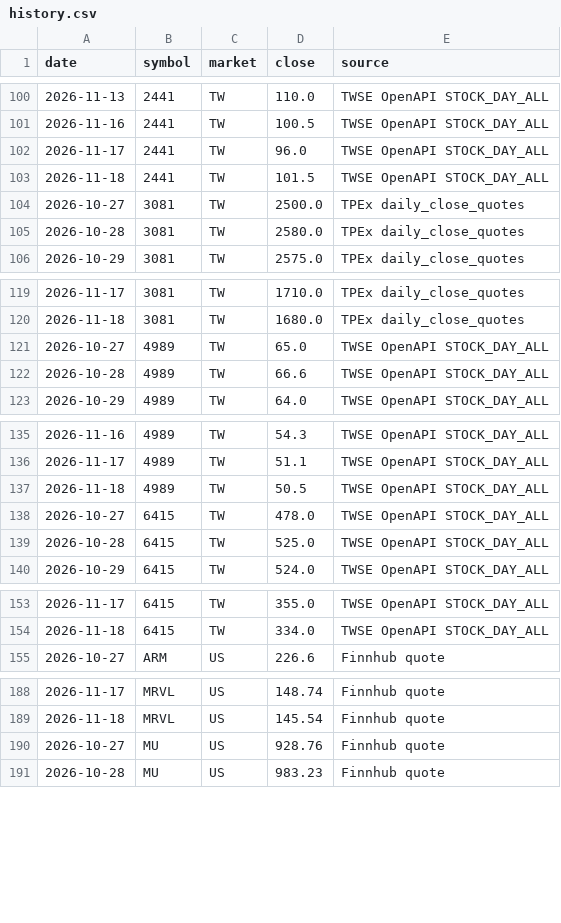
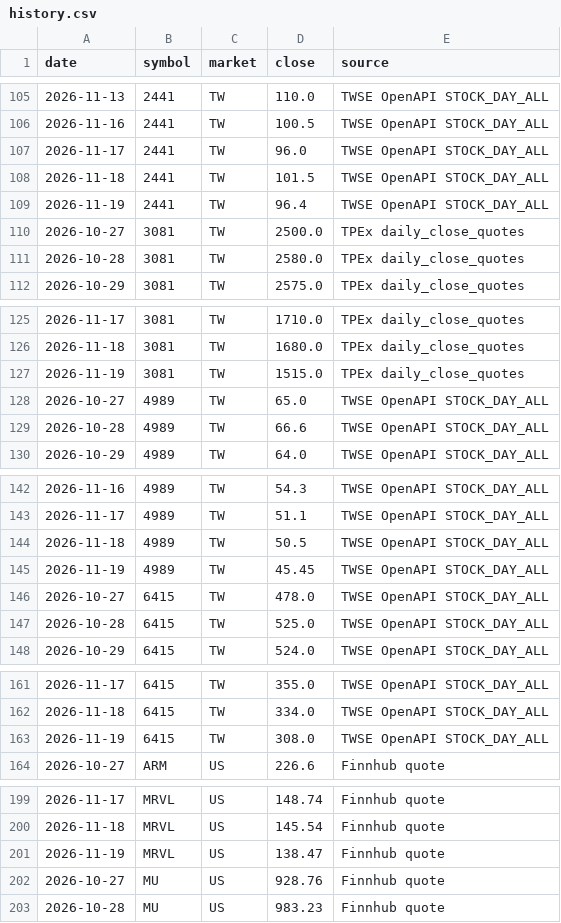
Before and after one commit to samantha52822/stock-data, a CSV file: data/history.csv, drawn as a sheet; only a part is shown, gaps mark what is left out; the diff covers the shown part only; the diff names each change by its address in the sheet, - before the commit and + after, or states it on an @@ line.

```diff
--- a/data/history.csv
+++ b/data/history.csv
+row 109: 2026-11-19 | 2441 | TW | 96.4 | TWSE OpenAPI STOCK_DAY_ALL
+row 127: 2026-11-19 | 3081 | TW | 1515.0 | TPEx daily_close_quotes
+row 145: 2026-11-19 | 4989 | TW | 45.45 | TWSE OpenAPI STOCK_DAY_ALL
+row 163: 2026-11-19 | 6415 | TW | 308.0 | TWSE OpenAPI STOCK_DAY_ALL
+row 201: 2026-11-19 | MRVL | US | 138.47 | Finnhub quote
```
Also changed, not shown: 21 added rows elsewhere in this file, 2 other files.
